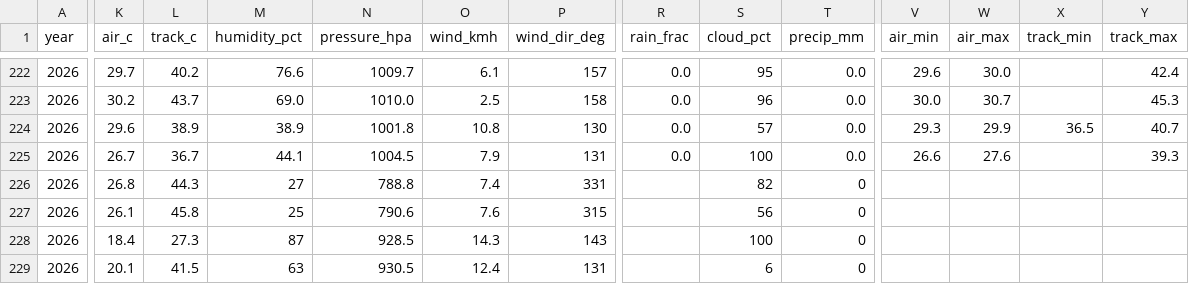
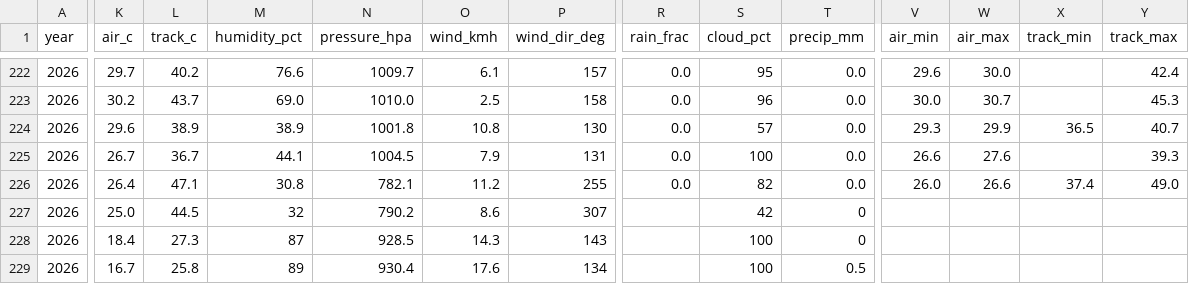
Before and after one commit to hammerwork/F1TrueConditions, a CSV file: data/f1_weather_db.csv, drawn as a sheet; only a part is shown, gaps mark what is left out; the diff covers the shown part only; the diff names each change by its address in the sheet, - before the commit and + after, or states it on an @@ line.

```diff
--- a/data/f1_weather_db.csv
+++ b/data/f1_weather_db.csv
-K226 (air_c): 26.8
+K226 (air_c): 26.4
-L226 (track_c): 44.3
+L226 (track_c): 47.1
-M226 (humidity_pct): 27
+M226 (humidity_pct): 30.8
-N226 (pressure_hpa): 788.8
+N226 (pressure_hpa): 782.1
-O226 (wind_kmh): 7.4
+O226 (wind_kmh): 11.2
-P226 (wind_dir_deg): 331
+P226 (wind_dir_deg): 255
-R226 (rain_frac): (empty)
+R226 (rain_frac): 0.0
-T226 (precip_mm): 0
+T226 (precip_mm): 0.0
-V226 (air_min): (empty)
+V226 (air_min): 26.0
-W226 (air_max): (empty)
+W226 (air_max): 26.6
-X226 (track_min): (empty)
+X226 (track_min): 37.4
-Y226 (track_max): (empty)
+Y226 (track_max): 49.0
-K227 (air_c): 26.1
+K227 (air_c): 25.0
-L227 (track_c): 45.8
+L227 (track_c): 44.5
-M227 (humidity_pct): 25
+M227 (humidity_pct): 32
-N227 (pressure_hpa): 790.6
+N227 (pressure_hpa): 790.2
-O227 (wind_kmh): 7.6
+O227 (wind_kmh): 8.6
-P227 (wind_dir_deg): 315
+P227 (wind_dir_deg): 307
-S227 (cloud_pct): 56
+S227 (cloud_pct): 42
-K229 (air_c): 20.1
+K229 (air_c): 16.7
-L229 (track_c): 41.5
+L229 (track_c): 25.8
-M229 (humidity_pct): 63
+M229 (humidity_pct): 89
-N229 (pressure_hpa): 930.5
+N229 (pressure_hpa): 930.4
-O229 (wind_kmh): 12.4
+O229 (wind_kmh): 17.6
-P229 (wind_dir_deg): 131
+P229 (wind_dir_deg): 134
-S229 (cloud_pct): 6
+S229 (cloud_pct): 100
-T229 (precip_mm): 0
+T229 (precip_mm): 0.5
```
Also changed, not shown: 2 edited cells elsewhere in this file, data/f1_weather_practice.csv, data/f1_weather_segments.csv.
